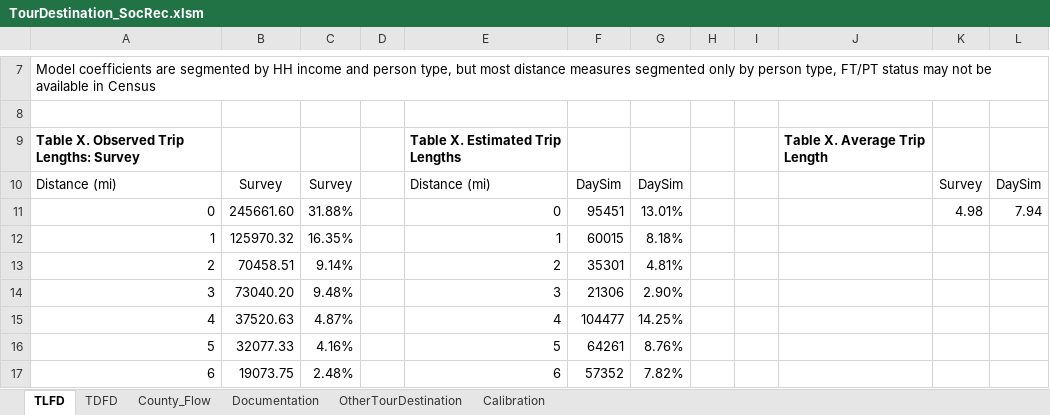
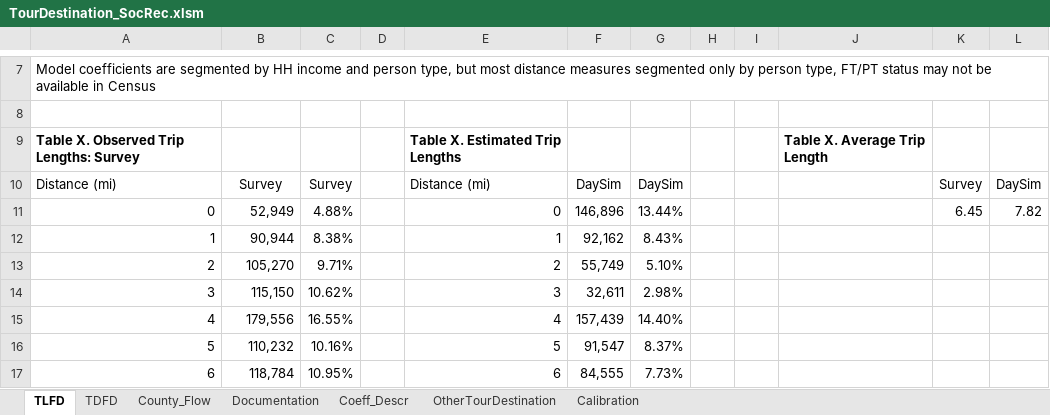
Before and after one commit to bellevuewa/BKRCast, an Excel workbook: daysim_summaries/output/TourDestination_SocRec.xlsm, sheet TLFD, drawn as a sheet; only a part is shown, gaps mark what is left out; values as stored, in another font and other column widths than the file's, no borders; charts and pictures not drawn; the diff covers the shown part only; the diff names each change by its address in the sheet, - before the commit and + after, or states it on an @@ line.

```diff
--- a/daysim_summaries/output/TourDestination_SocRec.xlsm (sheet TLFD)
+++ b/daysim_summaries/output/TourDestination_SocRec.xlsm (sheet TLFD)
+sheet tab: Coeff_Descr
-B11: 245661.60
+B11: 52,949
-C11: 31.88%
+C11: 4.88%
-F11: 95451
+F11: 146,896
-G11: 13.01%
+G11: 13.44%
-K11: 4.98
+K11: 6.45
-L11: 7.94
+L11: 7.82
-B12: 125970.32
+B12: 90,944
-C12: 16.35%
+C12: 8.38%
-F12: 60015
+F12: 92,162
-G12: 8.18%
+G12: 8.43%
-B13: 70458.51
+B13: 105,270
-C13: 9.14%
+C13: 9.71%
-F13: 35301
+F13: 55,749
-G13: 4.81%
+G13: 5.10%
-B14: 73040.20
+B14: 115,150
-C14: 9.48%
+C14: 10.62%
-F14: 21306
+F14: 32,611
-G14: 2.90%
+G14: 2.98%
-B15: 37520.63
+B15: 179,556
-C15: 4.87%
+C15: 16.55%
-F15: 104477
+F15: 157,439
-G15: 14.25%
+G15: 14.40%
-B16: 32077.33
+B16: 110,232
-C16: 4.16%
+C16: 10.16%
-F16: 64261
+F16: 91,547
-G16: 8.76%
+G16: 8.37%
-B17: 19073.75
+B17: 118,784
-C17: 2.48%
+C17: 10.95%
-F17: 57352
+F17: 84,555
-G17: 7.82%
+G17: 7.73%
```
Also changed, not shown: 260 edited cells elsewhere in this sheet, sheet OtherTourDestination, sheet County_Flow, sheet TDFD, sheet Calibration, formulas that keep their value, charts or pictures, daysim_summaries/output/DayPattern.xlsm, daysim_summaries/output/TourMode.xlsm, 39 other files.
